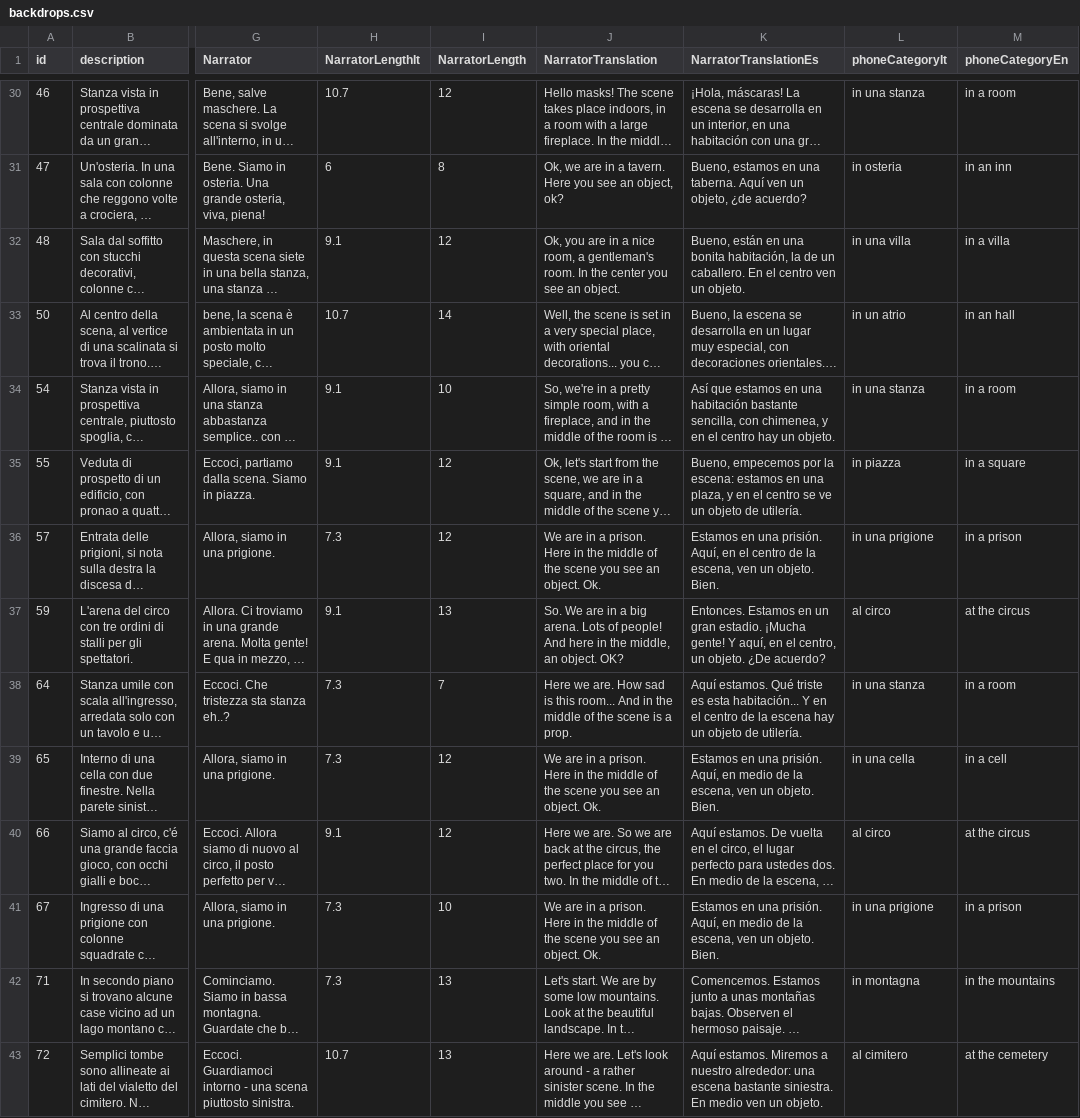
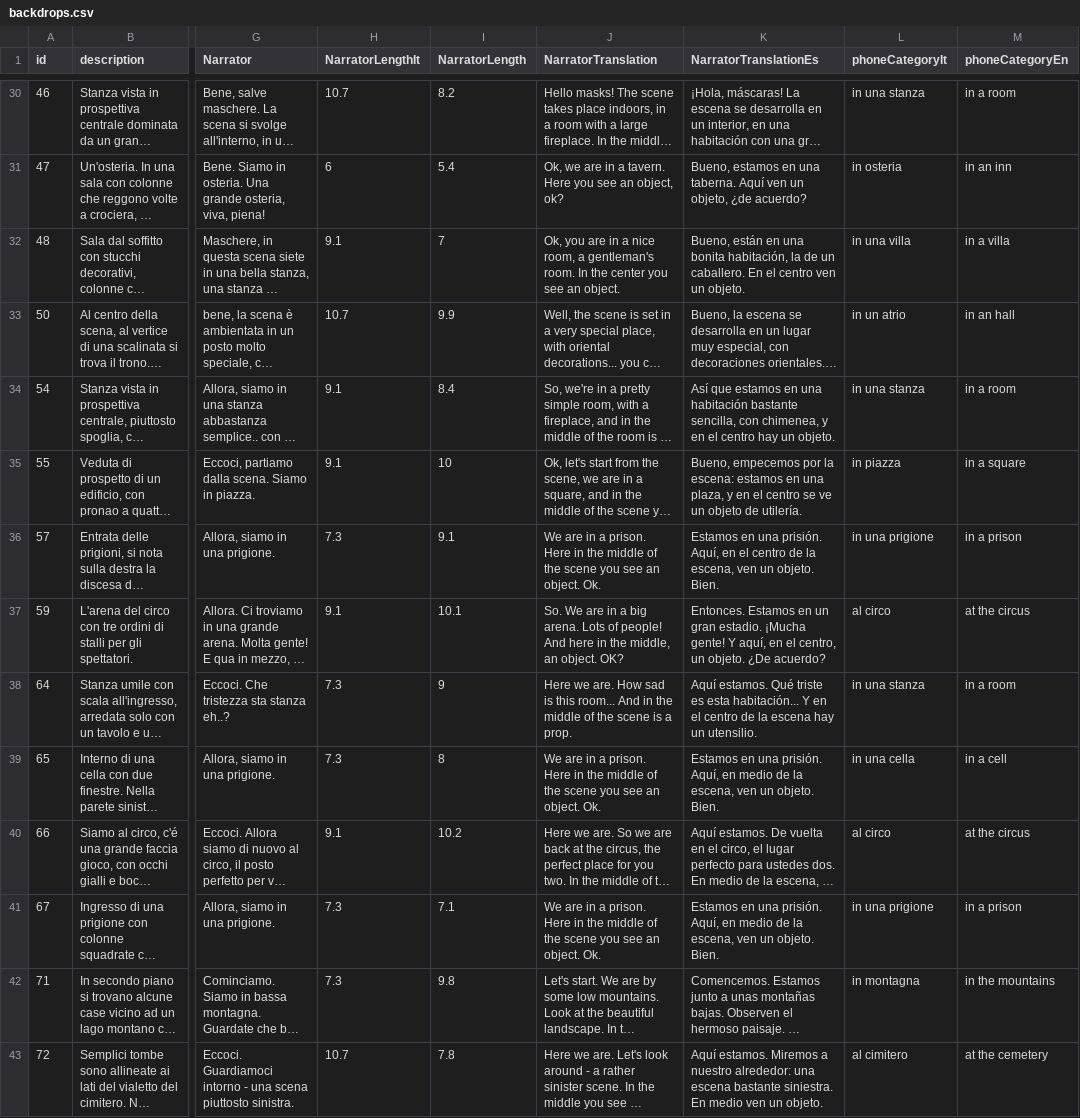
Before and after one commit to dmstfctn/the-models-data, a CSV file: csv/backdrops.csv, drawn as a sheet; only a part is shown, gaps mark what is left out; long unchanged cells end in …; the diff covers the shown part only; the diff names each change by its address in the sheet, - before the commit and + after, or states it on an @@ line.

```diff
--- a/csv/backdrops.csv
+++ b/csv/backdrops.csv
-I30 (NarratorLength): 12
+I30 (NarratorLength): 8.2
-I31 (NarratorLength): 8
+I31 (NarratorLength): 5.4
-I32 (NarratorLength): 12
+I32 (NarratorLength): 7
-I33 (NarratorLength): 14
+I33 (NarratorLength): 9.9
-I34 (NarratorLength): 10
+I34 (NarratorLength): 8.4
-I35 (NarratorLength): 12
+I35 (NarratorLength): 10
-I36 (NarratorLength): 12
+I36 (NarratorLength): 9.1
-I37 (NarratorLength): 13
+I37 (NarratorLength): 10.1
-I38 (NarratorLength): 7
+I38 (NarratorLength): 9
-K38 (NarratorTranslationEs): …hay un objeto de utilería.
+K38 (NarratorTranslationEs): …hay un utensilio.
-I39 (NarratorLength): 12
+I39 (NarratorLength): 8
-I40 (NarratorLength): 12
+I40 (NarratorLength): 10.2
-I41 (NarratorLength): 10
+I41 (NarratorLength): 7.1
-I42 (NarratorLength): 13
+I42 (NarratorLength): 9.8
-I43 (NarratorLength): 13
+I43 (NarratorLength): 7.8
```
Also changed, not shown: 52 edited cells elsewhere in this file, csv/characters.csv, csv/endings.csv, 5 other files.
